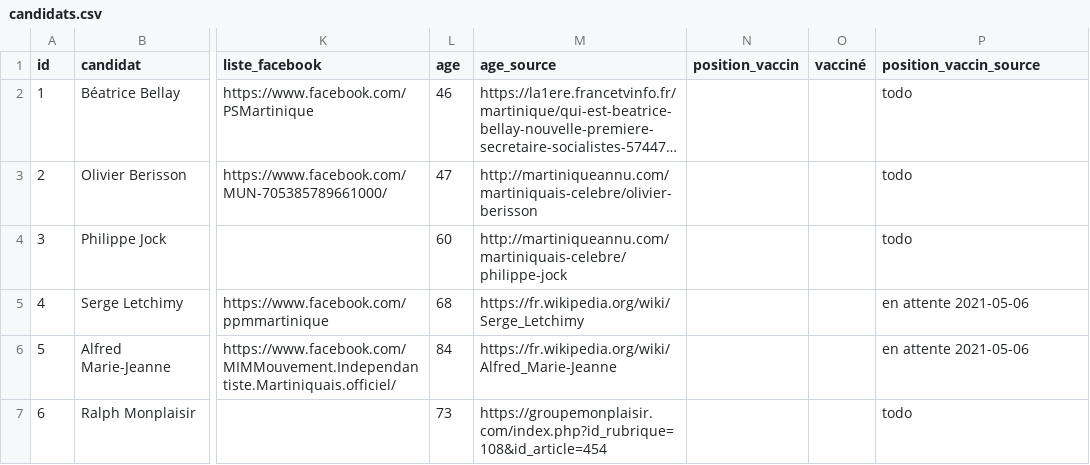
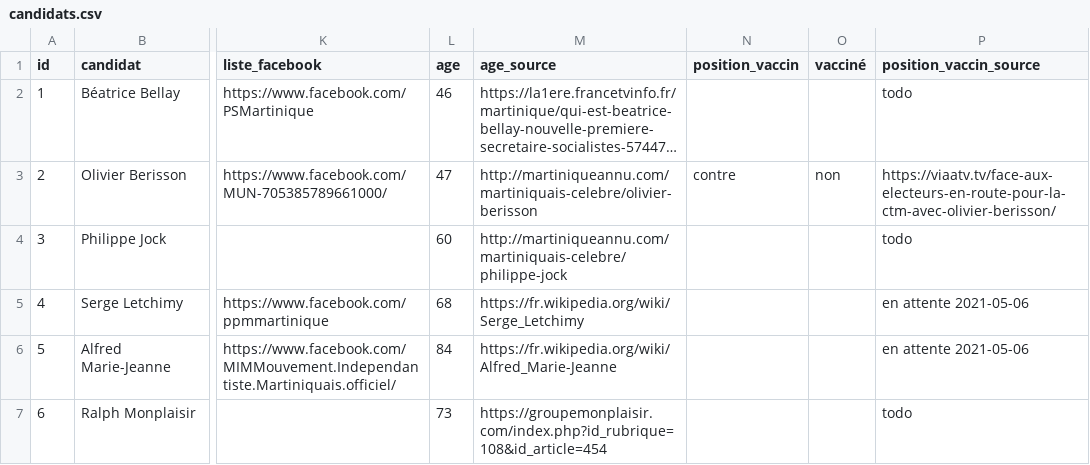
Before and after one commit to glefait/ctm-elections-2021, a CSV file: candidats.csv, drawn as a sheet; only a part is shown, gaps mark what is left out; long unchanged cells end in …; the diff names each change by its address in the sheet, - before the commit and + after, or states it on an @@ line.

Commit message:
add vaccin position berisson

```diff
--- a/candidats.csv
+++ b/candidats.csv
-N3 (position_vaccin): (empty)
+N3 (position_vaccin): contre
-O3 (vacciné): (empty)
+O3 (vacciné): non
-P3 (position_vaccin_source): todo
+P3 (position_vaccin_source): https://viaatv.tv/face-aux-electeurs-en-route-pour-la-ctm-avec-olivier-berisson/
```
